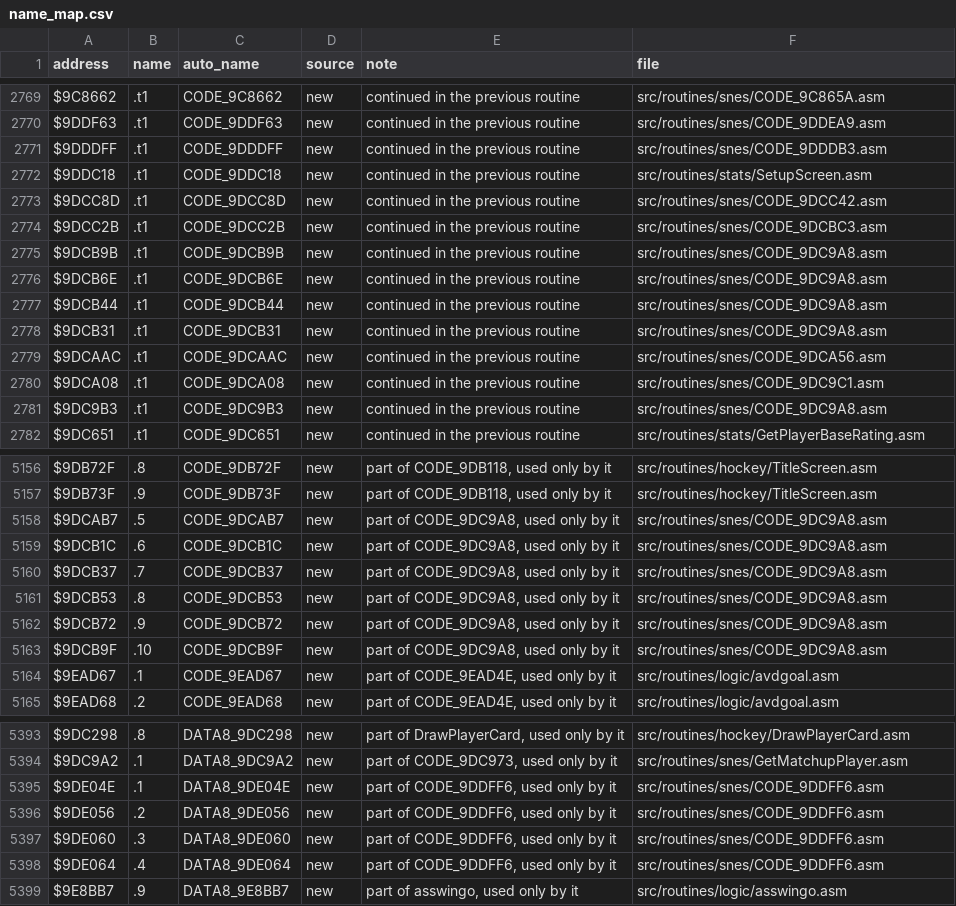
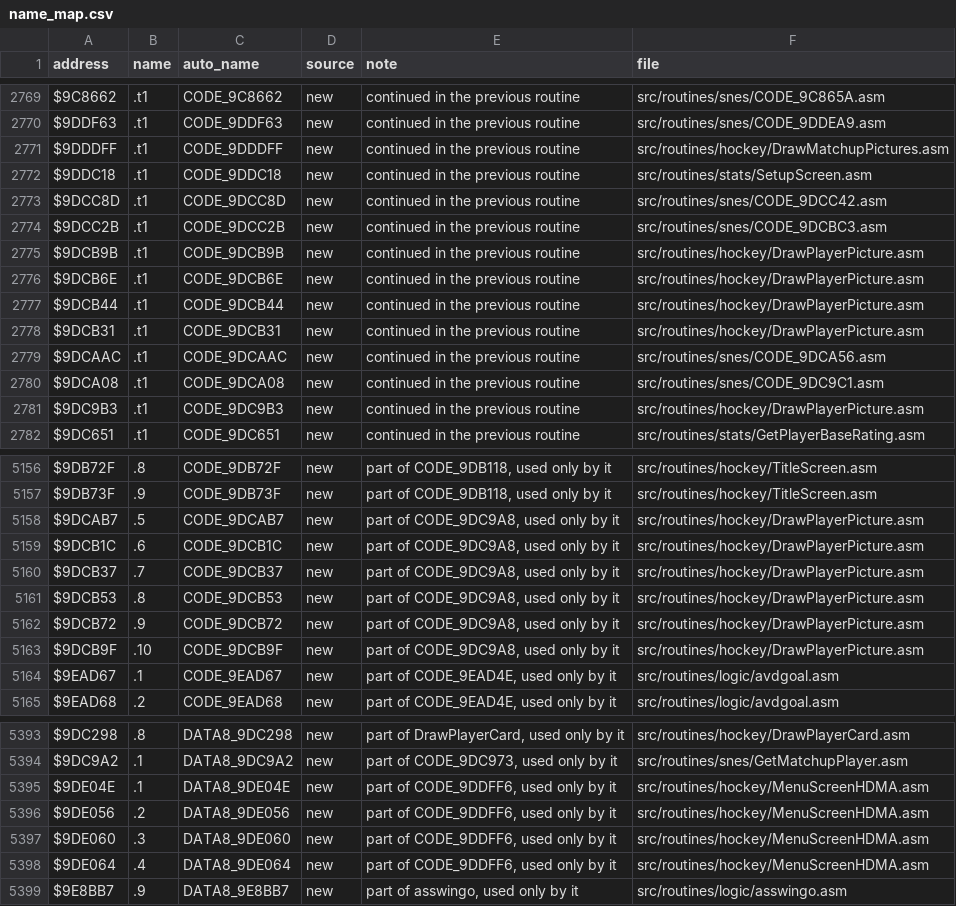
Before and after one commit to Mhopkinsinc/NHL94SNES, a CSV file: docs/name_map.csv, drawn as a sheet; only a part is shown, gaps mark what is left out; the diff covers the shown part only.

```diff
--- a/docs/name_map.csv
+++ b/docs/name_map.csv
@@ -2770,3 +2770,3 @@ $9C8662,.t1,CODE_9C8662,new,continued in the previous routine,src/routines/snes/
 $9DDF63,.t1,CODE_9DDF63,new,continued in the previous routine,src/routines/snes/CODE_9DDEA9.asm
-$9DDDFF,.t1,CODE_9DDDFF,new,continued in the previous routine,src/routines/snes/CODE_9DDDB3.asm
+$9DDDFF,.t1,CODE_9DDDFF,new,continued in the previous routine,src/routines/hockey/DrawMatchupPictures.asm
 $9DDC18,.t1,CODE_9DDC18,new,continued in the previous routine,src/routines/stats/SetupScreen.asm
@@ -2774,9 +2774,9 @@ $9DCC8D,.t1,CODE_9DCC8D,new,continued in the previous routine,src/routines/snes/
 $9DCC2B,.t1,CODE_9DCC2B,new,continued in the previous routine,src/routines/snes/CODE_9DCBC3.asm
-$9DCB9B,.t1,CODE_9DCB9B,new,continued in the previous routine,src/routines/snes/CODE_9DC9A8.asm
-$9DCB6E,.t1,CODE_9DCB6E,new,continued in the previous routine,src/routines/snes/CODE_9DC9A8.asm
-$9DCB44,.t1,CODE_9DCB44,new,continued in the previous routine,src/routines/snes/CODE_9DC9A8.asm
-$9DCB31,.t1,CODE_9DCB31,new,continued in the previous routine,src/routines/snes/CODE_9DC9A8.asm
+$9DCB9B,.t1,CODE_9DCB9B,new,continued in the previous routine,src/routines/hockey/DrawPlayerPicture.asm
+$9DCB6E,.t1,CODE_9DCB6E,new,continued in the previous routine,src/routines/hockey/DrawPlayerPicture.asm
+$9DCB44,.t1,CODE_9DCB44,new,continued in the previous routine,src/routines/hockey/DrawPlayerPicture.asm
+$9DCB31,.t1,CODE_9DCB31,new,continued in the previous routine,src/routines/hockey/DrawPlayerPicture.asm
 $9DCAAC,.t1,CODE_9DCAAC,new,continued in the previous routine,src/routines/snes/CODE_9DCA56.asm
 $9DCA08,.t1,CODE_9DCA08,new,continued in the previous routine,src/routines/snes/CODE_9DC9C1.asm
-$9DC9B3,.t1,CODE_9DC9B3,new,continued in the previous routine,src/routines/snes/CODE_9DC9A8.asm
+$9DC9B3,.t1,CODE_9DC9B3,new,continued in the previous routine,src/routines/hockey/DrawPlayerPicture.asm
 $9DC651,.t1,CODE_9DC651,new,continued in the previous routine,src/routines/stats/GetPlayerBaseRating.asm
@@ -5157,8 +5157,8 @@ $9DB72F,.8,CODE_9DB72F,new,"part of CODE_9DB118, used only by it",src/routines/h
 $9DB73F,.9,CODE_9DB73F,new,"part of CODE_9DB118, used only by it",src/routines/hockey/TitleScreen.asm
-$9DCAB7,.5,CODE_9DCAB7,new,"part of CODE_9DC9A8, used only by it",src/routines/snes/CODE_9DC9A8.asm
-$9DCB1C,.6,CODE_9DCB1C,new,"part of CODE_9DC9A8, used only by it",src/routines/snes/CODE_9DC9A8.asm
-$9DCB37,.7,CODE_9DCB37,new,"part of CODE_9DC9A8, used only by it",src/routines/snes/CODE_9DC9A8.asm
-$9DCB53,.8,CODE_9DCB53,new,"part of CODE_9DC9A8, used only by it",src/routines/snes/CODE_9DC9A8.asm
-$9DCB72,.9,CODE_9DCB72,new,"part of CODE_9DC9A8, used only by it",src/routines/snes/CODE_9DC9A8.asm
-$9DCB9F,.10,CODE_9DCB9F,new,"part of CODE_9DC9A8, used only by it",src/routines/snes/CODE_9DC9A8.asm
+$9DCAB7,.5,CODE_9DCAB7,new,"part of CODE_9DC9A8, used only by it",src/routines/hockey/DrawPlayerPicture.asm
+$9DCB1C,.6,CODE_9DCB1C,new,"part of CODE_9DC9A8, used only by it",src/routines/hockey/DrawPlayerPicture.asm
+$9DCB37,.7,CODE_9DCB37,new,"part of CODE_9DC9A8, used only by it",src/routines/hockey/DrawPlayerPicture.asm
+$9DCB53,.8,CODE_9DCB53,new,"part of CODE_9DC9A8, used only by it",src/routines/hockey/DrawPlayerPicture.asm
+$9DCB72,.9,CODE_9DCB72,new,"part of CODE_9DC9A8, used only by it",src/routines/hockey/DrawPlayerPicture.asm
+$9DCB9F,.10,CODE_9DCB9F,new,"part of CODE_9DC9A8, used only by it",src/routines/hockey/DrawPlayerPicture.asm
 $9EAD67,.1,CODE_9EAD67,new,"part of CODE_9EAD4E, used only by it",src/routines/logic/avdgoal.asm
@@ -5394,6 +5394,6 @@ $9DC298,.8,DATA8_9DC298,new,"part of DrawPlayerCard, used only by it",src/routin
 $9DC9A2,.1,DATA8_9DC9A2,new,"part of CODE_9DC973, used only by it",src/routines/snes/GetMatchupPlayer.asm
-$9DE04E,.1,DATA8_9DE04E,new,"part of CODE_9DDFF6, used only by it",src/routines/snes/CODE_9DDFF6.asm
-$9DE056,.2,DATA8_9DE056,new,"part of CODE_9DDFF6, used only by it",src/routines/snes/CODE_9DDFF6.asm
-$9DE060,.3,DATA8_9DE060,new,"part of CODE_9DDFF6, used only by it",src/routines/snes/CODE_9DDFF6.asm
-$9DE064,.4,DATA8_9DE064,new,"part of CODE_9DDFF6, used only by it",src/routines/snes/CODE_9DDFF6.asm
+$9DE04E,.1,DATA8_9DE04E,new,"part of CODE_9DDFF6, used only by it",src/routines/hockey/MenuScreenHDMA.asm
+$9DE056,.2,DATA8_9DE056,new,"part of CODE_9DDFF6, used only by it",src/routines/hockey/MenuScreenHDMA.asm
+$9DE060,.3,DATA8_9DE060,new,"part of CODE_9DDFF6, used only by it",src/routines/hockey/MenuScreenHDMA.asm
+$9DE064,.4,DATA8_9DE064,new,"part of CODE_9DDFF6, used only by it",src/routines/hockey/MenuScreenHDMA.asm
 $9E8BB7,.9,DATA8_9E8BB7,new,"part of asswingo, used only by it",src/routines/logic/asswingo.asm
```
Also changed, not shown: 4 added rows and 20 edited cells elsewhere in this file, 29 other files.
